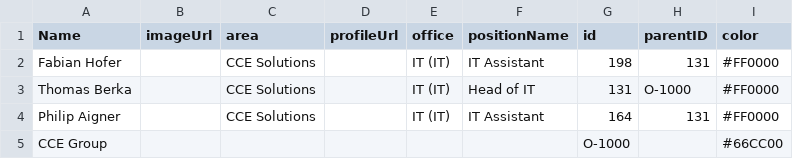
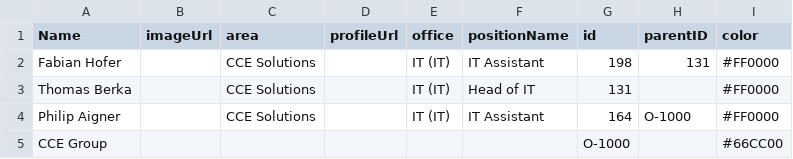
Before and after one commit to cceITDev/Organigramm, a CSV file: testQuery1.csv, drawn as a sheet.

Commit message:
Update testQuery1.csv

```diff
--- a/testQuery1.csv
+++ b/testQuery1.csv
@@ -2,4 +2,4 @@
 "Fabian Hofer","","CCE Solutions","          ","IT (IT)","IT Assistant","198","131","#FF0000"
-"Thomas Berka","","CCE Solutions","          ","IT (IT)","Head of IT","131","O-1000","#FF0000"
-"Philip Aigner","","CCE Solutions","          ","IT (IT)","IT Assistant","164","131","#FF0000"
+"Thomas Berka","","CCE Solutions","          ","IT (IT)","Head of IT","131",,"#FF0000"
+"Philip Aigner","","CCE Solutions","          ","IT (IT)","IT Assistant","164","O-1000","#FF0000"
 "CCE Group","","","          ","","","O-1000",,"#66CC00"
```
